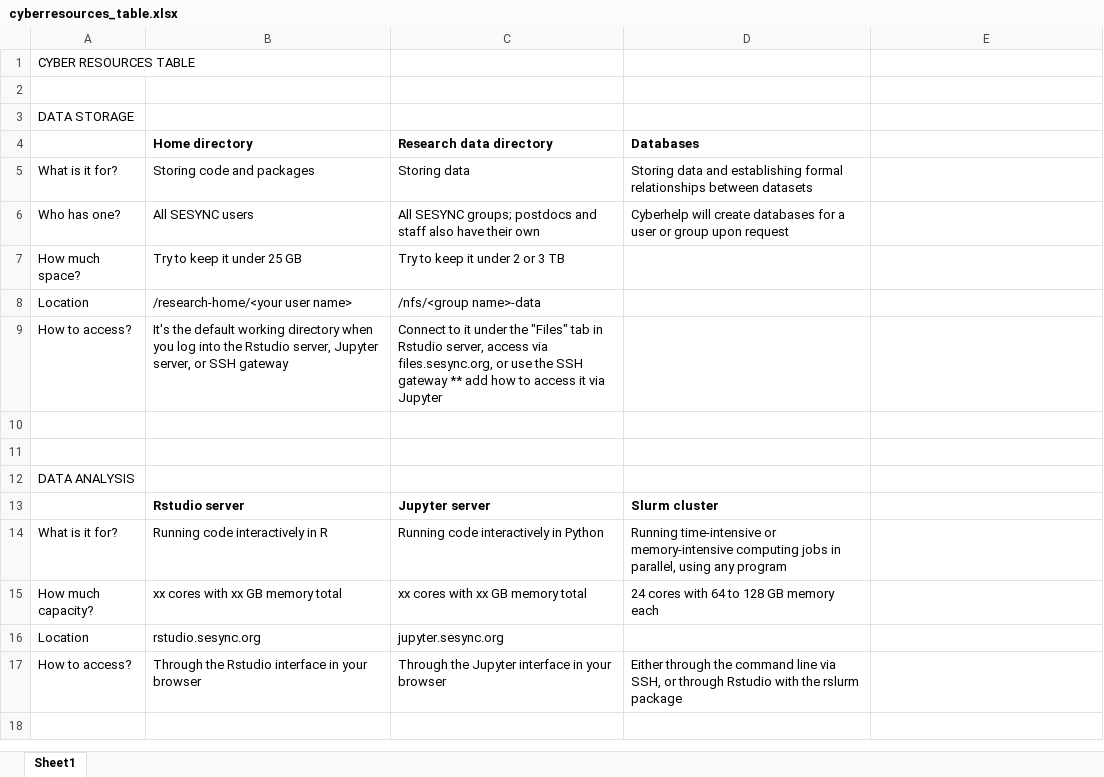
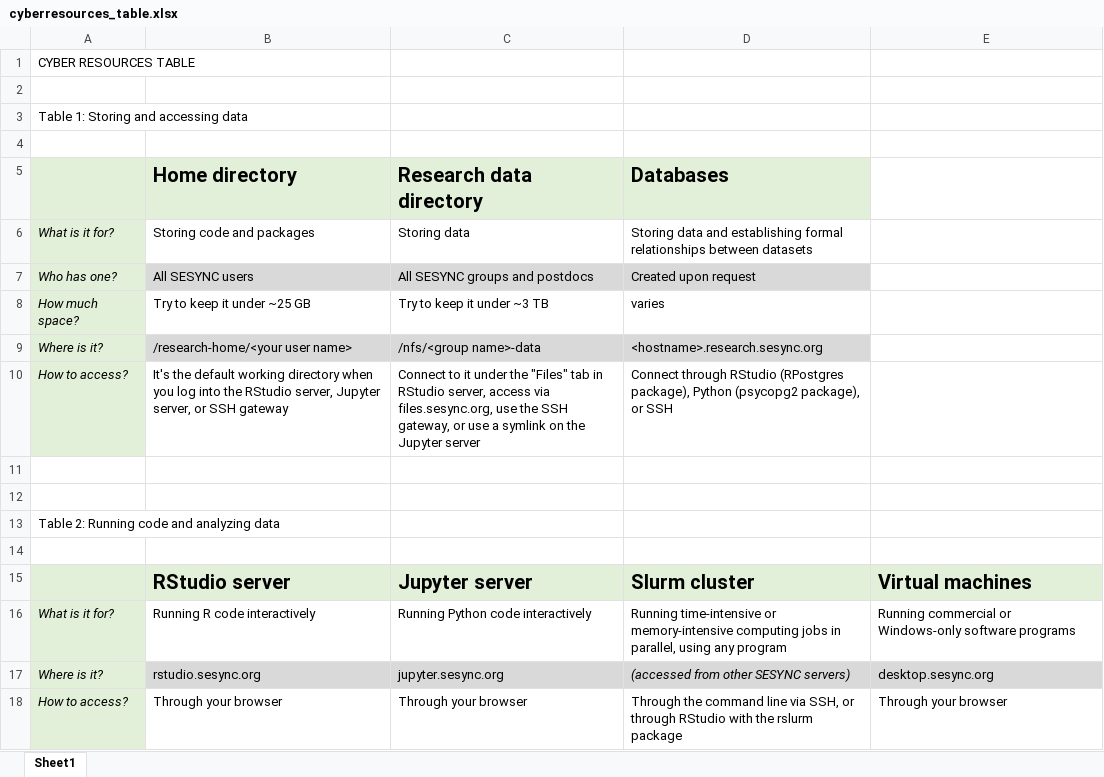
Before and after one commit to SESYNC-ci/sesync-ci.github.io, an Excel workbook: quickstart/_drafts/cyberresources_table.xlsx, sheet Sheet1, drawn as a sheet; values as stored, in another font and other column widths than the file's, no borders; removed rows and columns are numbered as before the commit, all else as after; the diff names each change by its address in the sheet, - before the commit and + after, or states it on an @@ line.

Commit message:
Edit and format the excel table of cyber resources

```diff
--- a/quickstart/_drafts/cyberresources_table.xlsx (sheet Sheet1)
+++ b/quickstart/_drafts/cyberresources_table.xlsx (sheet Sheet1)
-A3: DATA STORAGE
+A3: Table 1: Storing and accessing data
+row 4: (empty)
-A5:D5 fill: none
+A5:D5 fill: #E2F0D9
@@ B5:D5 text size: larger @@
@@ A6:A10 fill: none → #E2F0D9, italic: off → on @@
-B7:D7 fill: none
+B7:D7 fill: #D9D9D9
-C7 (Research data directory): All SESYNC groups; postdocs and staff also have their own
+C7 (Research data directory): All SESYNC groups and postdocs
-D7 (Databases): Cyberhelp will create databases for a user or group upon request
+D7 (Databases): Created upon request
-B8 (Home directory): Try to keep it under 25 GB
+B8 (Home directory): Try to keep it under ~25 GB
-C8 (Research data directory): Try to keep it under 2 or 3 TB
+C8 (Research data directory): Try to keep it under ~3 TB
-D8 (Databases): (empty)
+D8 (Databases): varies
-A9: Location
+A9: Where is it?
-B9:D9 fill: none
+B9:D9 fill: #D9D9D9
-D9 (Databases): (empty)
+D9 (Databases): <hostname>.research.sesync.org
-B10 (Home directory): …into the Rstudio server, Jupyter…
+B10 (Home directory): …into the RStudio server, Jupyter…
-C10 (Research data directory): …tab in Rstudio server, access via files.sesync.org, or use the SSH gateway ** add how to access it via Jupyter
+C10 (Research data directory): …tab in RStudio server, access via files.sesync.org, use the SSH gateway, or use a symlink on the Jupyter server
-D10 (Databases): (empty)
+D10 (Databases): Connect through RStudio (RPostgres package), Python (psycopg2 package), or SSH
-A13: DATA ANALYSIS
+A13: Table 2: Running code and analyzing data
+row 14: (empty)
-A15:E15 fill: none
+A15:E15 fill: #E2F0D9
-B15 (Home directory): Rstudio server
+B15 (Home directory): RStudio server
@@ B15:D15 text size: larger @@
-E15: (empty)
+E15: Virtual machines
@@ A16 fill: none → #E2F0D9, italic: off → on @@
-B16 (Home directory): Running code interactively in R
+B16 (Home directory): Running R code interactively
-C16 (Research data directory): Running code interactively in Python
+C16 (Research data directory): Running Python code interactively
-E16: (empty)
+E16: Running commercial or Windows-only software programs
-row 15: How much capacity? | xx cores with xx GB memory total | xx cores with xx GB memory total | 24 cores with 64 to 128 GB memory each
-row 16: Location | rstudio.sesync.org | jupyter.sesync.org
+row 17: Where is it? | rstudio.sesync.org | jupyter.sesync.org | (accessed from other SESYNC servers) | desktop.sesync.org
@@ A18 fill: none → #E2F0D9, italic: off → on @@
-B18 (Home directory): Through the Rstudio interface in your browser
+B18 (Home directory): Through your browser
-C18 (Research data directory): Through the Jupyter interface in your browser
+C18 (Research data directory): Through your browser
-D18 (Databases): Either through the command line via SSH, or through Rstudio with the…
+D18 (Databases): Through the command line via SSH, or through RStudio with the…
-E18: (empty)
+E18: Through your browser
```
